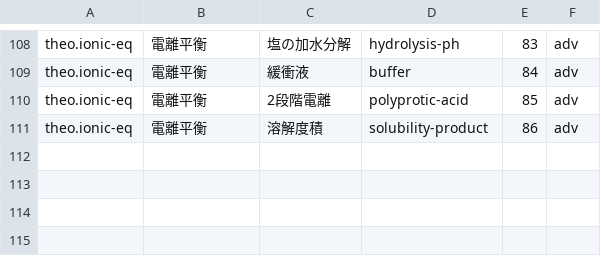
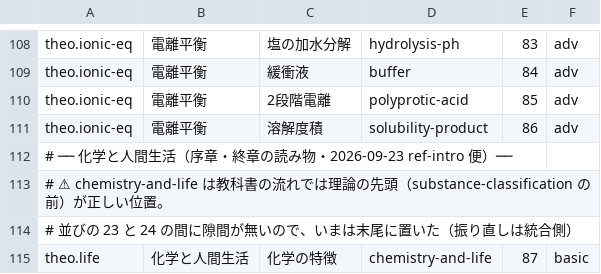
Before and after one commit to chem-assembler/chem-assembler.github.io, a TSV file: qa/GROUPS.tsv, drawn as a sheet; only a part is shown, gaps mark what is left out; the diff names each change by its address in the sheet, - before the commit and + after, or states it on an @@ line.

```diff
--- a/qa/GROUPS.tsv
+++ b/qa/GROUPS.tsv
+row 112: # ── 化学と人間生活（序章・終章の読み物・2026-09-23 ref-intro 便）──
+row 113: # ⚠ chemistry-and-life は教科書の流れでは理論の先頭（substance-classification の前）が正しい位置。
+row 114: # 並びの 23 と 24 の間に隙間が無いので、いまは末尾に置いた（振り直しは統合側）
+row 115: theo.life | 化学と人間生活 | 化学の特徴 | chemistry-and-life | 87 | basic
```
Also changed, not shown: 7 other files.
